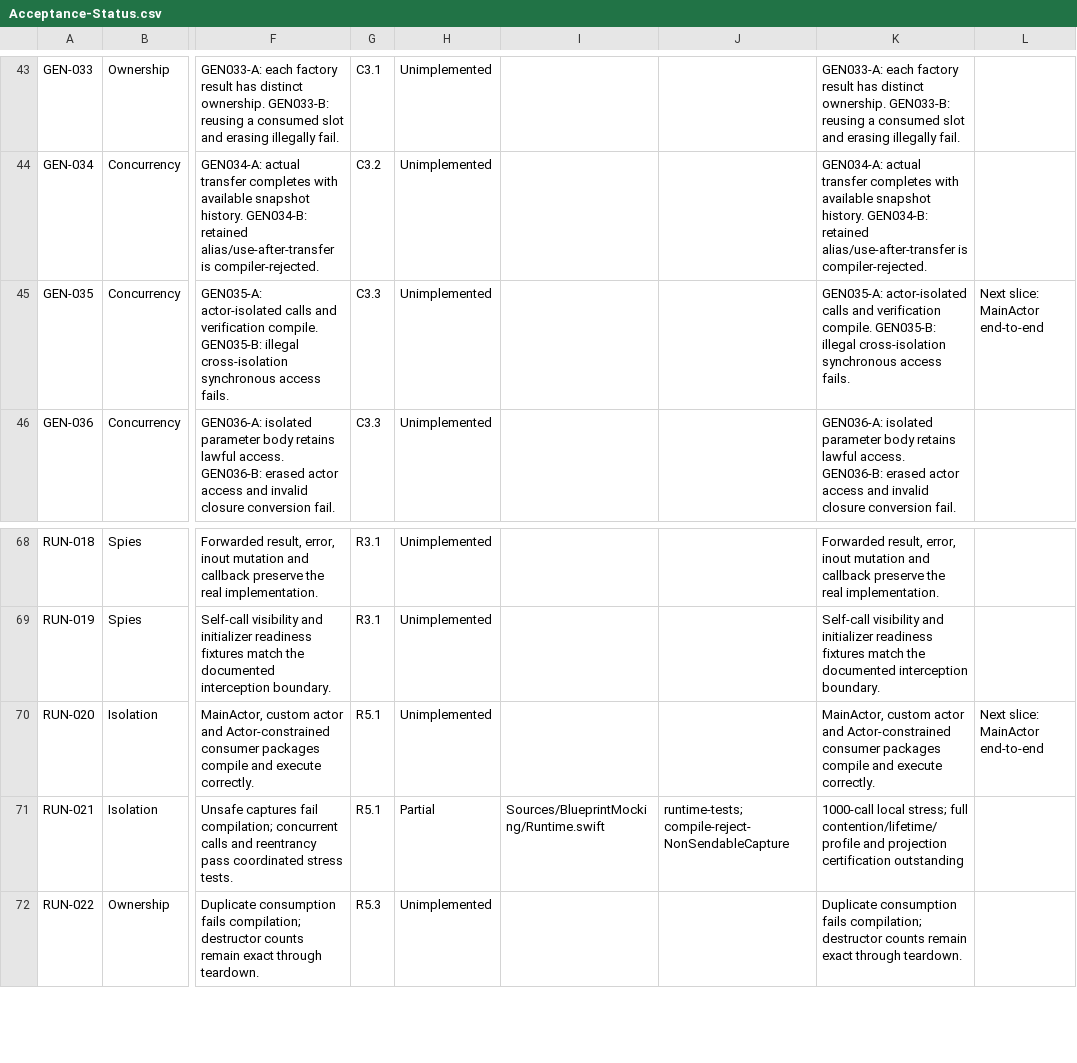
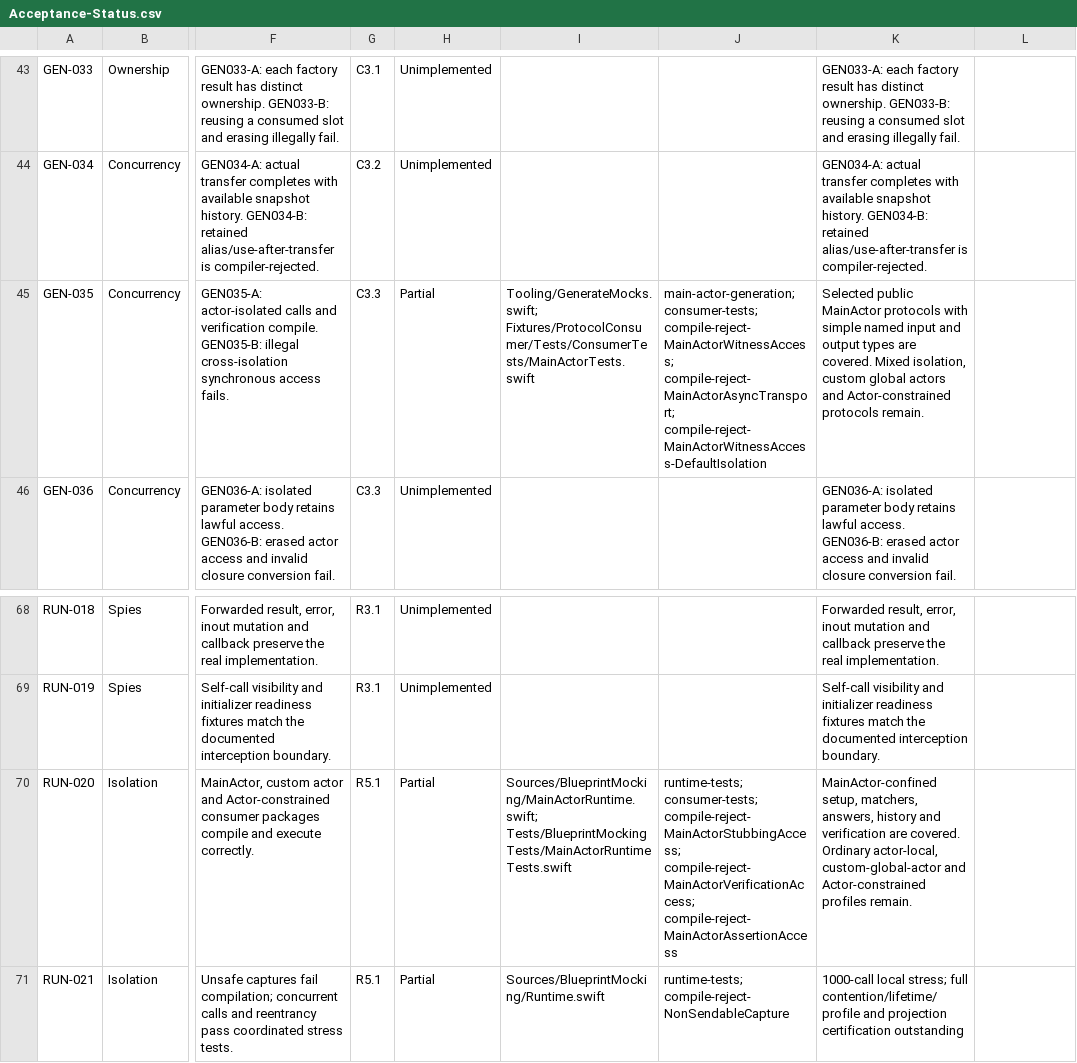
Before and after one commit to trianstudios/blueprint-swift-mocking-framework, a CSV file: Docs/Acceptance-Status.csv, drawn as a sheet; only a part is shown, gaps mark what is left out; the shorter side is filled out with more unchanged rows; the diff names each change by its address in the sheet, - before the commit and + after, or states it on an @@ line.

Commit message:
Milestone 2: generate MainActor-isolated protocol mocks
Cover GEN-035 and RUN-020 with actor-confined answers, history and verification. Exercise non-Sendable values in a Swift 6 consumer and reject cross-isolation access under both default isolation profiles.

```diff
--- a/Docs/Acceptance-Status.csv
+++ b/Docs/Acceptance-Status.csv
-H45: Unimplemented
+H45: Partial
-I45: (empty)
+I45: Tooling/GenerateMocks.swift; Fixtures/ProtocolConsumer/Tests/ConsumerTests/MainActorTests.swift
-J45: (empty)
+J45: main-actor-generation; consumer-tests; compile-reject-MainActorWitnessAccess; compile-reject-MainActorAsyncTransport; compile-reject-MainActorWitnessAccess-DefaultIsolation
-K45: GEN035-A: actor-isolated calls and verification compile. GEN035-B: illegal cross-isolation synchronous access fails.
+K45: Selected public MainActor protocols with simple named input and output types are covered. Mixed isolation, custom global actors and Actor-constrained protocols remain.
-L45: Next slice: MainActor end-to-end
+L45: (empty)
-H70: Unimplemented
+H70: Partial
-I70: (empty)
+I70: Sources/BlueprintMocking/MainActorRuntime.swift; Tests/BlueprintMockingTests/MainActorRuntimeTests.swift
-J70: (empty)
+J70: runtime-tests; consumer-tests; compile-reject-MainActorStubbingAccess; compile-reject-MainActorVerificationAccess; compile-reject-MainActorAssertionAccess
-K70: MainActor, custom actor and Actor-constrained consumer packages compile and execute correctly.
+K70: MainActor-confined setup, matchers, answers, history and verification are covered. Ordinary actor-local, custom-global-actor and Actor-constrained profiles remain.
-L70: Next slice: MainActor end-to-end
+L70: (empty)
```
Also changed, not shown: 17 other files.
